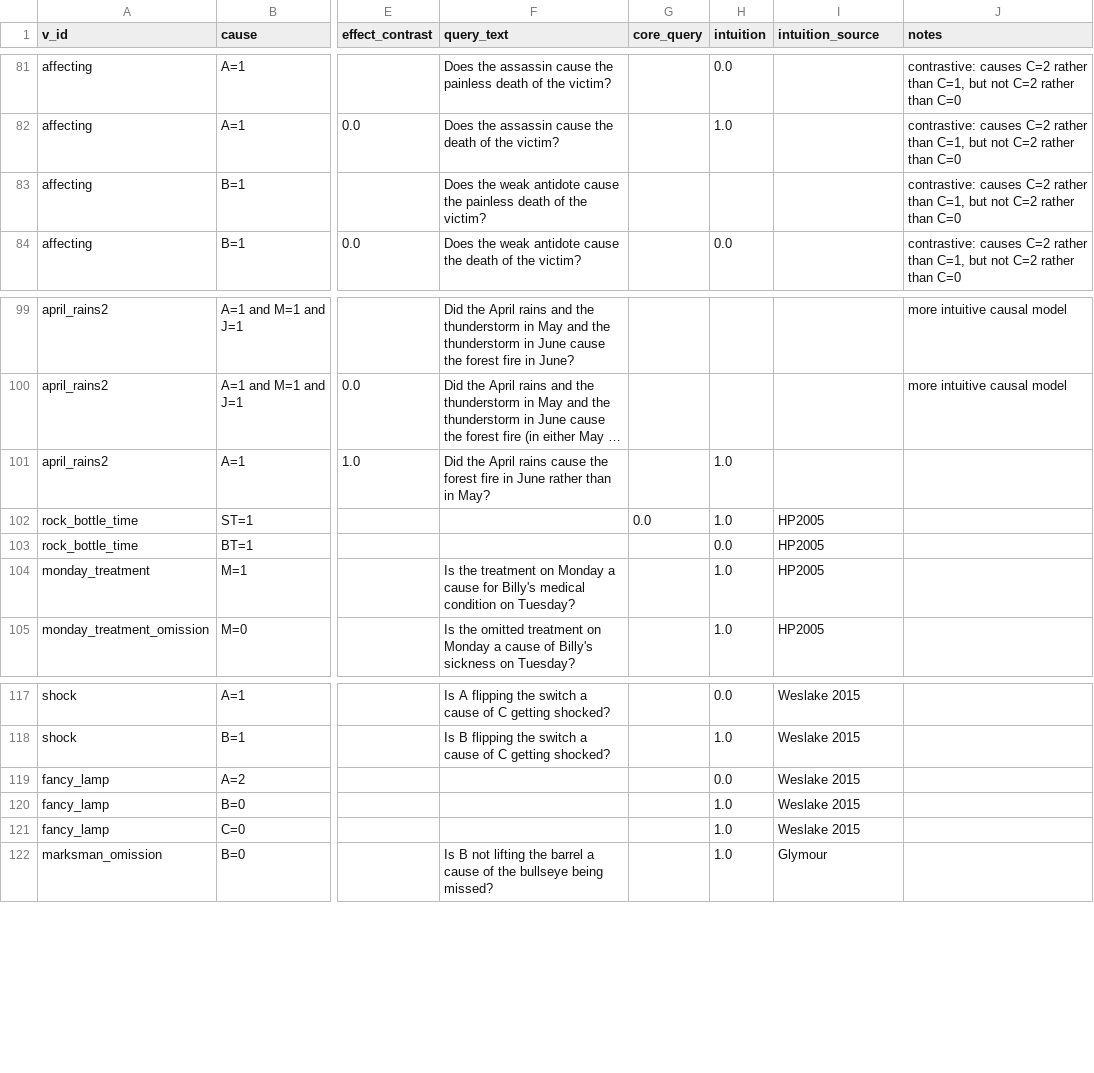
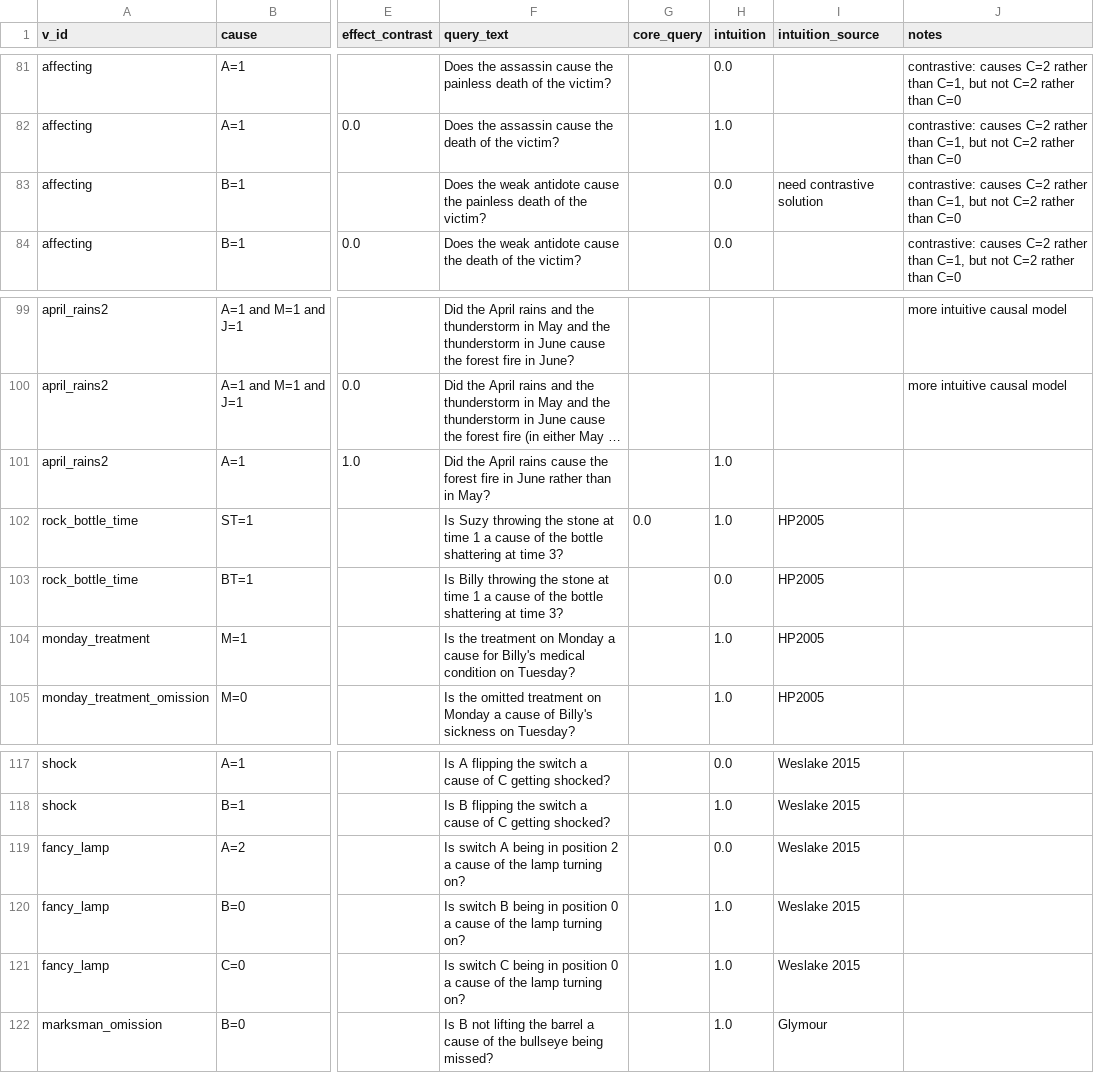
Before and after one commit to christianodenwald/causality_checker, a CSV file: data/queries.csv, drawn as a sheet; only a part is shown, gaps mark what is left out; long unchanged cells end in …; the diff names each change by its address in the sheet, - before the commit and + after, or states it on an @@ line.

Commit message:
Added NL descriptions

```diff
--- a/data/queries.csv
+++ b/data/queries.csv
-H83 (intuition): (empty)
+H83 (intuition): 0.0
-I83 (intuition_source): (empty)
+I83 (intuition_source): need contrastive solution
-F102 (query_text): (empty)
+F102 (query_text): Is Suzy throwing the stone at time 1 a cause of the bottle shattering at time 3?
-F103 (query_text): (empty)
+F103 (query_text): Is Billy throwing the stone at time 1 a cause of the bottle shattering at time 3?
-F119 (query_text): (empty)
+F119 (query_text): Is switch A being in position 2 a cause of the lamp turning on?
-F120 (query_text): (empty)
+F120 (query_text): Is switch B being in position 0 a cause of the lamp turning on?
-F121 (query_text): (empty)
+F121 (query_text): Is switch C being in position 0 a cause of the lamp turning on?
```
